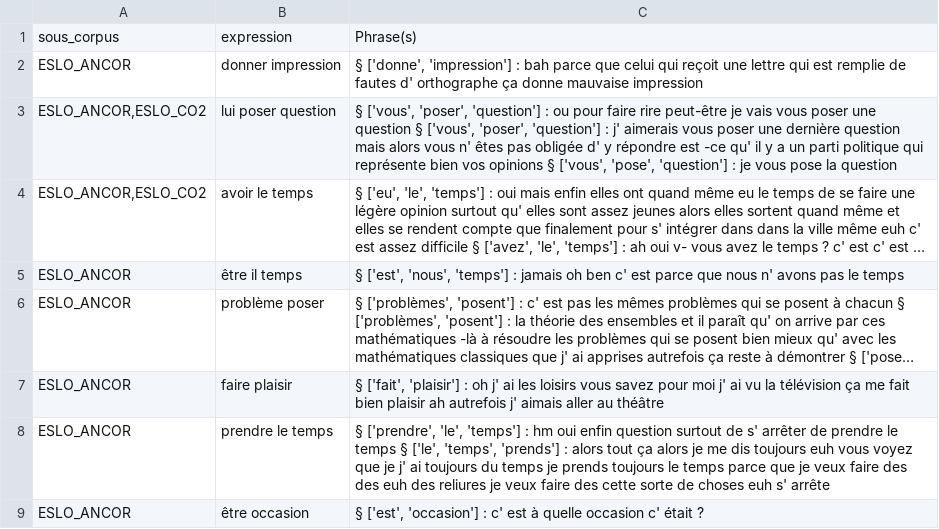
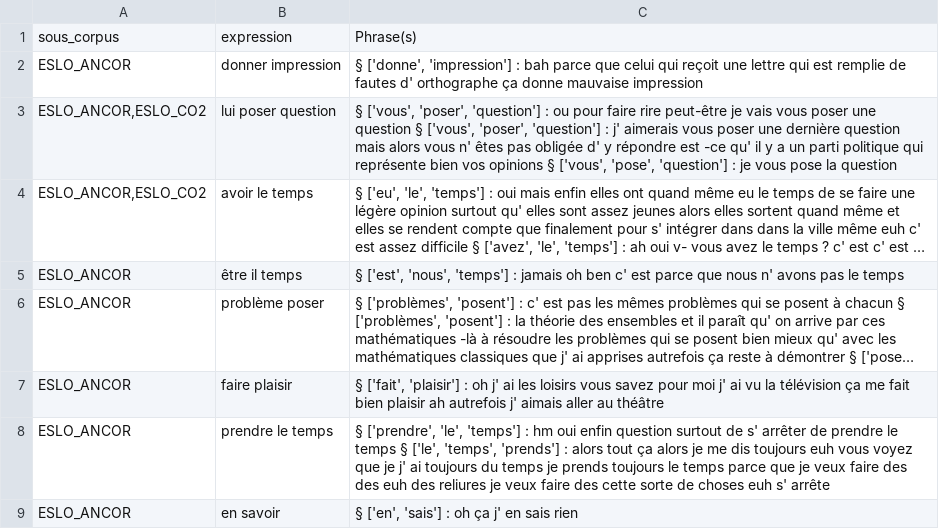
Before and after one commit to JyLIU-emma/MWE_coref, a CSV file: 4_compositionnalite/z_fichiers_intermediaires/ancor_compositionnalite_vide.csv, drawn as a sheet; only a part is shown; long unchanged cells end in …; the diff covers the shown part only.

```diff
--- a/4_compositionnalite/z_fichiers_intermediaires/ancor_compositionnalite_vide.csv
+++ b/4_compositionnalite/z_fichiers_intermediaires/ancor_compositionnalite_vide.csv
@@ -8,2 +8,2 @@
 "ESLO_ANCOR","prendre le temps","§ ['prendre', 'le', 'temps'] : hm oui enfin question surtout de s' arrêter de prendre le temps  § ['le', 'temps', 'prends'] : alors tout ça alors je me dis toujours euh vous voyez que je j' ai toujours du temps je prends toujours le temps parce que je veux faire des des euh des reliures je veux faire des cette sorte de choses euh s' arrête"
-"ESLO_ANCOR","être occasion","§ ['est', 'occasion'] : c' est à quelle occasion c' était ?"
+"ESLO_ANCOR","en savoir","§ ['en', 'sais'] : oh ça j' en sais rien"
```
Also changed, not shown: 1 added row and 1 removed row elsewhere in this file, 9 other files.
